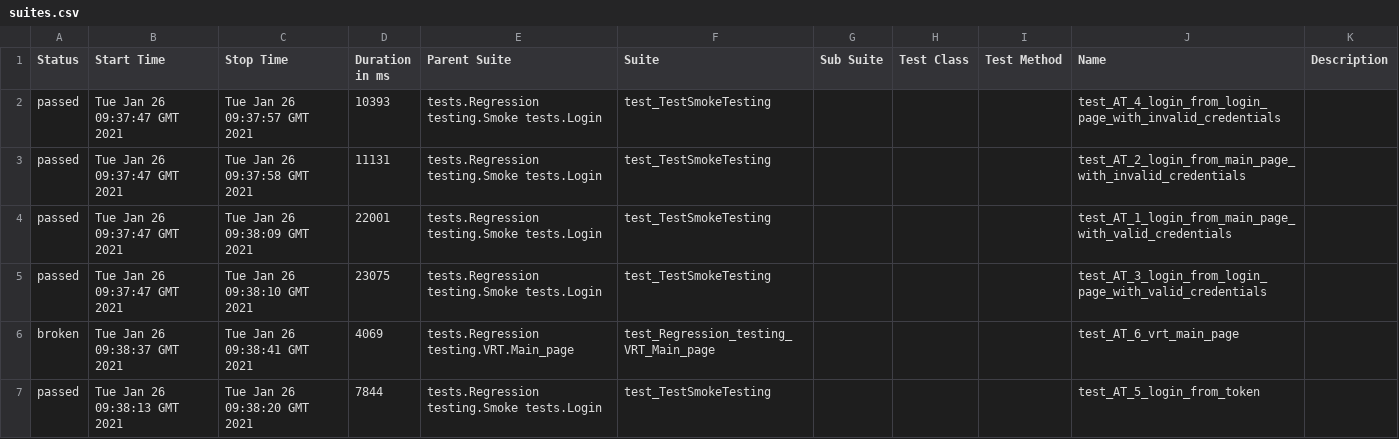
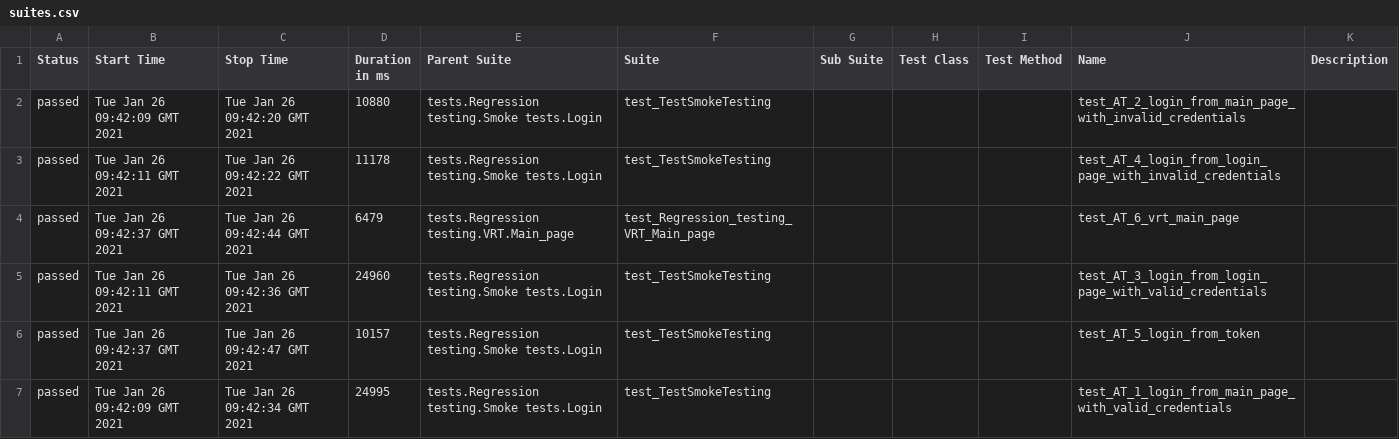
Before and after one commit to Alex-temp-tech/QA_automation_project_example, a CSV file: 19/data/suites.csv, drawn as a sheet.

```diff
--- a/19/data/suites.csv
+++ b/19/data/suites.csv
@@ -1,7 +1,7 @@
 "Status","Start Time","Stop Time","Duration in ms","Parent Suite","Suite","Sub Suite","Test Class","Test Method","Name","Description"
-"passed","Tue Jan 26 09:37:47 GMT 2021","Tue Jan 26 09:37:57 GMT 2021","10393","tests.Regression testing.Smoke tests.Login","test_TestSmokeTesting","","","","test_AT_4_login_from_login_page_with_invalid_credentials",""
-"passed","Tue Jan 26 09:37:47 GMT 2021","Tue Jan 26 09:37:58 GMT 2021","11131","tests.Regression testing.Smoke tests.Login","test_TestSmokeTesting","","","","test_AT_2_login_from_main_page_with_invalid_credentials",""
-"passed","Tue Jan 26 09:37:47 GMT 2021","Tue Jan 26 09:38:09 GMT 2021","22001","tests.Regression testing.Smoke tests.Login","test_TestSmokeTesting","","","","test_AT_1_login_from_main_page_with_valid_credentials",""
-"passed","Tue Jan 26 09:37:47 GMT 2021","Tue Jan 26 09:38:10 GMT 2021","23075","tests.Regression testing.Smoke tests.Login","test_TestSmokeTesting","","","","test_AT_3_login_from_login_page_with_valid_credentials",""
-"broken","Tue Jan 26 09:38:37 GMT 2021","Tue Jan 26 09:38:41 GMT 2021","4069","tests.Regression testing.VRT.Main_page","test_Regression_testing_VRT_Main_page","","","","test_AT_6_vrt_main_page",""
-"passed","Tue Jan 26 09:38:13 GMT 2021","Tue Jan 26 09:38:20 GMT 2021","7844","tests.Regression testing.Smoke tests.Login","test_TestSmokeTesting","","","","test_AT_5_login_from_token",""
+"passed","Tue Jan 26 09:42:09 GMT 2021","Tue Jan 26 09:42:20 GMT 2021","10880","tests.Regression testing.Smoke tests.Login","test_TestSmokeTesting","","","","test_AT_2_login_from_main_page_with_invalid_credentials",""
+"passed","Tue Jan 26 09:42:11 GMT 2021","Tue Jan 26 09:42:22 GMT 2021","11178","tests.Regression testing.Smoke tests.Login","test_TestSmokeTesting","","","","test_AT_4_login_from_login_page_with_invalid_credentials",""
+"passed","Tue Jan 26 09:42:37 GMT 2021","Tue Jan 26 09:42:44 GMT 2021","6479","tests.Regression testing.VRT.Main_page","test_Regression_testing_VRT_Main_page","","","","test_AT_6_vrt_main_page",""
+"passed","Tue Jan 26 09:42:11 GMT 2021","Tue Jan 26 09:42:36 GMT 2021","24960","tests.Regression testing.Smoke tests.Login","test_TestSmokeTesting","","","","test_AT_3_login_from_login_page_with_valid_credentials",""
+"passed","Tue Jan 26 09:42:37 GMT 2021","Tue Jan 26 09:42:47 GMT 2021","10157","tests.Regression testing.Smoke tests.Login","test_TestSmokeTesting","","","","test_AT_5_login_from_token",""
+"passed","Tue Jan 26 09:42:09 GMT 2021","Tue Jan 26 09:42:34 GMT 2021","24995","tests.Regression testing.Smoke tests.Login","test_TestSmokeTesting","","","","test_AT_1_login_from_main_page_with_valid_credentials",""
```
Also changed, not shown: 36 other files.
